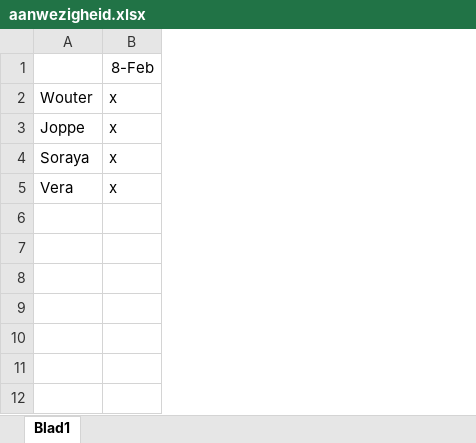
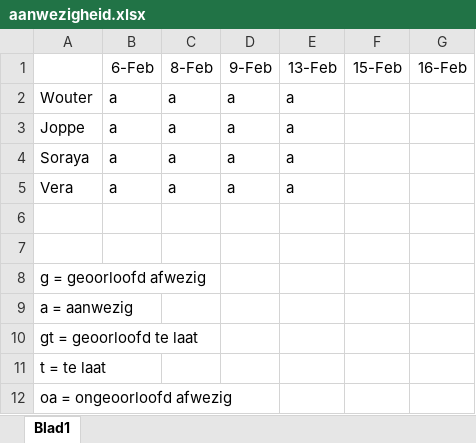
Before and after one commit to VeraGerritse/Skullbound, an Excel workbook: Documentation/aanwezigheid.xlsx, sheet Blad1, drawn as a sheet; values as stored, in another font and other column widths than the file's, no borders; removed rows and columns are numbered as before the commit, all else as after; the diff names each change by its address in the sheet, - before the commit and + after, or states it on an @@ line.

```diff
--- a/Documentation/aanwezigheid.xlsx (sheet Blad1)
+++ b/Documentation/aanwezigheid.xlsx (sheet Blad1)
-column B, rows 1-5: 8-Feb | x | x | x | x
+column B, rows 1-5: 6-Feb | a | a | a | a
+column C, rows 1-5: 8-Feb | a | a | a | a
+column D, rows 1-5: 9-Feb | a | a | a | a
+column E, rows 1-5: 13-Feb | a | a | a | a
+column F, row 1: 15-Feb
+column G, row 1: 16-Feb
+row 6: (empty)
+row 7: (empty)
+row 8: g = geoorloofd afwezig
+row 9: a = aanwezig
+row 10: gt = geoorloofd te laat
+row 11: t = te laat
+row 12: oa = ongeoorloofd afwezig
```
Also changed, not shown: 15 other files.
